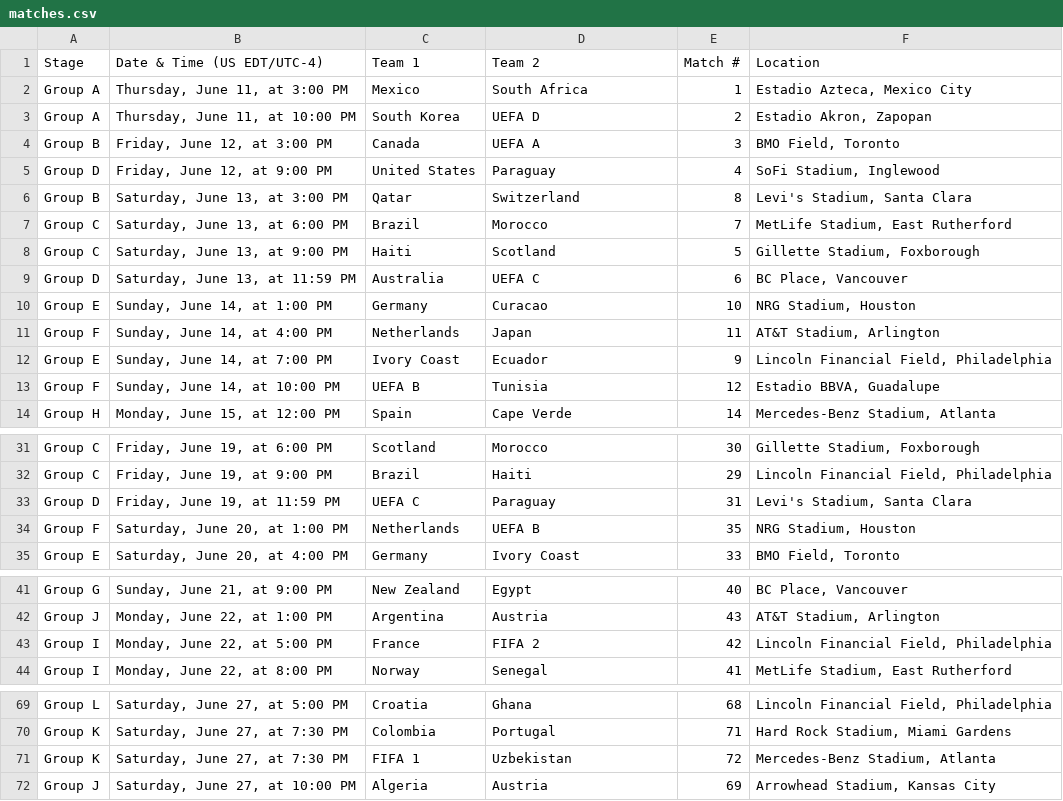
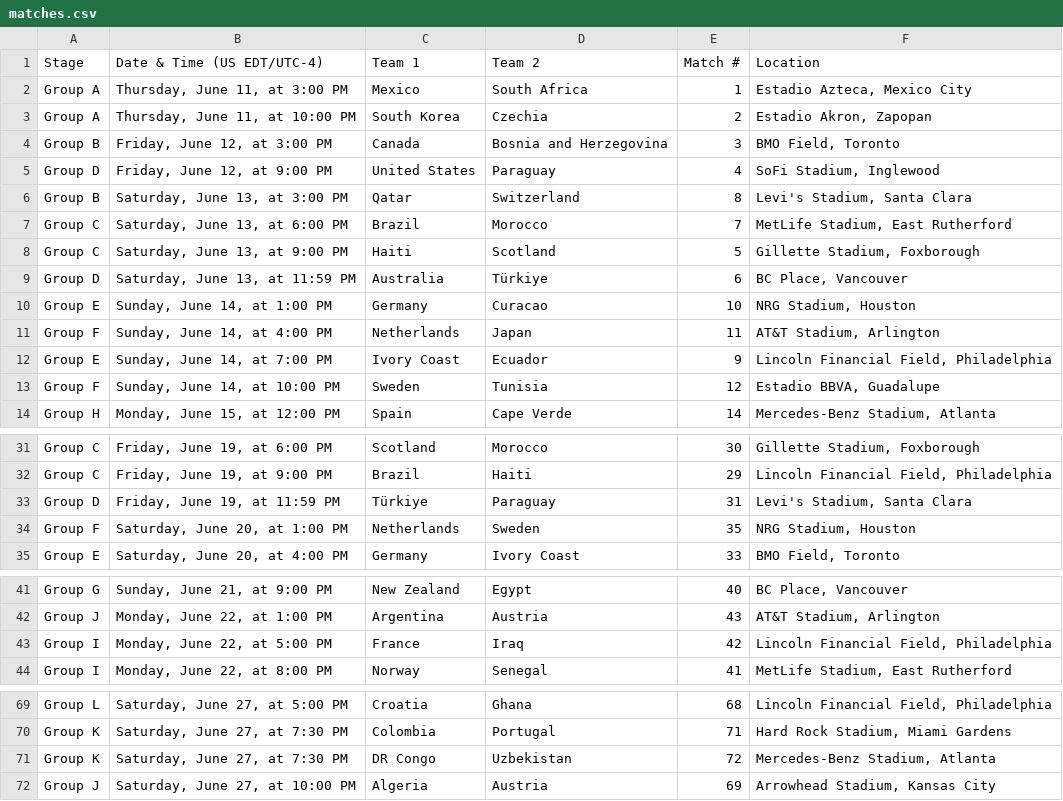
Before and after one commit to tvnquinn/wc2026, a CSV file: matches.csv, drawn as a sheet; only a part is shown, gaps mark what is left out; the diff covers the shown part only.

```diff
--- a/matches.csv
+++ b/matches.csv
@@ -2,4 +2,4 @@ Stage,Date & Time (US EDT/UTC-4),Team 1,Team 2,Match #,Location
 Group A,"Thursday, June 11, at 3:00 PM",Mexico,South Africa,1,"Estadio Azteca, Mexico City"
-Group A,"Thursday, June 11, at 10:00 PM",South Korea,UEFA D,2,"Estadio Akron, Zapopan"
-Group B,"Friday, June 12, at 3:00 PM",Canada,UEFA A,3,"BMO Field, Toronto"
+Group A,"Thursday, June 11, at 10:00 PM",South Korea,Czechia,2,"Estadio Akron, Zapopan"
+Group B,"Friday, June 12, at 3:00 PM",Canada,Bosnia and Herzegovina,3,"BMO Field, Toronto"
 Group D,"Friday, June 12, at 9:00 PM",United States,Paraguay,4,"SoFi Stadium, Inglewood"
@@ -8,3 +8,3 @@ Group C,"Saturday, June 13, at 6:00 PM",Brazil,Morocco,7,"MetLife Stadium, East
 Group C,"Saturday, June 13, at 9:00 PM",Haiti,Scotland,5,"Gillette Stadium, Foxborough"
-Group D,"Saturday, June 13, at 11:59 PM",Australia,UEFA C,6,"BC Place, Vancouver"
+Group D,"Saturday, June 13, at 11:59 PM",Australia,Türkiye,6,"BC Place, Vancouver"
 Group E,"Sunday, June 14, at 1:00 PM",Germany,Curacao,10,"NRG Stadium, Houston"
@@ -12,3 +12,3 @@ Group F,"Sunday, June 14, at 4:00 PM",Netherlands,Japan,11,"AT&T Stadium, Arling
 Group E,"Sunday, June 14, at 7:00 PM",Ivory Coast,Ecuador,9,"Lincoln Financial Field, Philadelphia"
-Group F,"Sunday, June 14, at 10:00 PM",UEFA B,Tunisia,12,"Estadio BBVA, Guadalupe"
+Group F,"Sunday, June 14, at 10:00 PM",Sweden,Tunisia,12,"Estadio BBVA, Guadalupe"
 Group H,"Monday, June 15, at 12:00 PM",Spain,Cape Verde,14,"Mercedes-Benz Stadium, Atlanta"
@@ -32,4 +32,4 @@ Group C,"Friday, June 19, at 6:00 PM",Scotland,Morocco,30,"Gillette Stadium, Fox
 Group C,"Friday, June 19, at 9:00 PM",Brazil,Haiti,29,"Lincoln Financial Field, Philadelphia"
-Group D,"Friday, June 19, at 11:59 PM",UEFA C,Paraguay,31,"Levi's Stadium, Santa Clara"
-Group F,"Saturday, June 20, at 1:00 PM",Netherlands,UEFA B,35,"NRG Stadium, Houston"
+Group D,"Friday, June 19, at 11:59 PM",Türkiye,Paraguay,31,"Levi's Stadium, Santa Clara"
+Group F,"Saturday, June 20, at 1:00 PM",Netherlands,Sweden,35,"NRG Stadium, Houston"
 Group E,"Saturday, June 20, at 4:00 PM",Germany,Ivory Coast,33,"BMO Field, Toronto"
@@ -42,3 +42,3 @@ Group G,"Sunday, June 21, at 9:00 PM",New Zealand,Egypt,40,"BC Place, Vancouver"
 Group J,"Monday, June 22, at 1:00 PM",Argentina,Austria,43,"AT&T Stadium, Arlington"
-Group I,"Monday, June 22, at 5:00 PM",France,FIFA 2,42,"Lincoln Financial Field, Philadelphia"
+Group I,"Monday, June 22, at 5:00 PM",France,Iraq,42,"Lincoln Financial Field, Philadelphia"
 Group I,"Monday, June 22, at 8:00 PM",Norway,Senegal,41,"MetLife Stadium, East Rutherford"
@@ -70,3 +70,3 @@ Group L,"Saturday, June 27, at 5:00 PM",Croatia,Ghana,68,"Lincoln Financial Fiel
 Group K,"Saturday, June 27, at 7:30 PM",Colombia,Portugal,71,"Hard Rock Stadium, Miami Gardens"
-Group K,"Saturday, June 27, at 7:30 PM",FIFA 1,Uzbekistan,72,"Mercedes-Benz Stadium, Atlanta"
+Group K,"Saturday, June 27, at 7:30 PM",DR Congo,Uzbekistan,72,"Mercedes-Benz Stadium, Atlanta"
 Group J,"Saturday, June 27, at 10:00 PM",Algeria,Austria,69,"Arrowhead Stadium, Kansas City"
```
Also changed, not shown: 10 edited cells elsewhere in this file, 4 other files.
